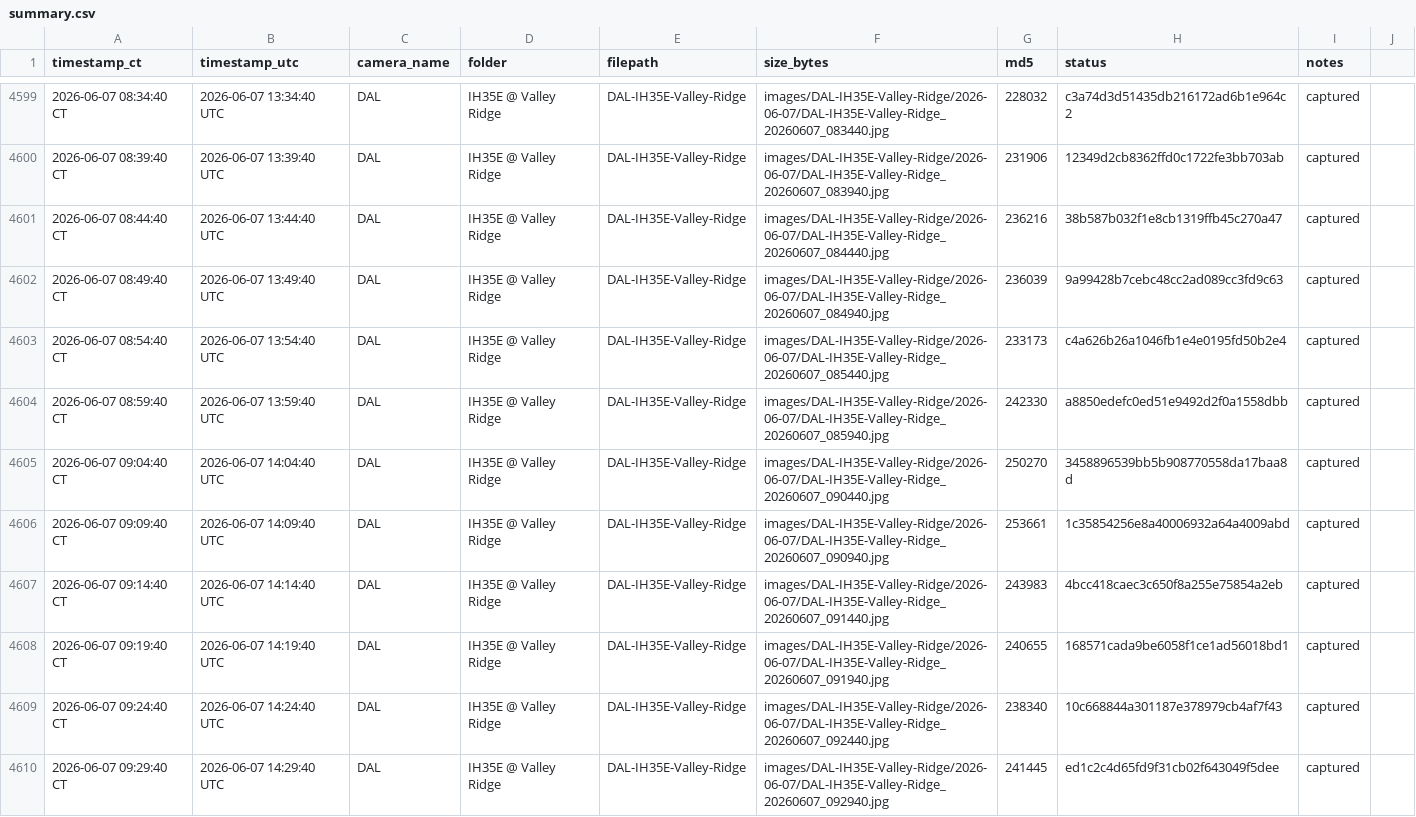
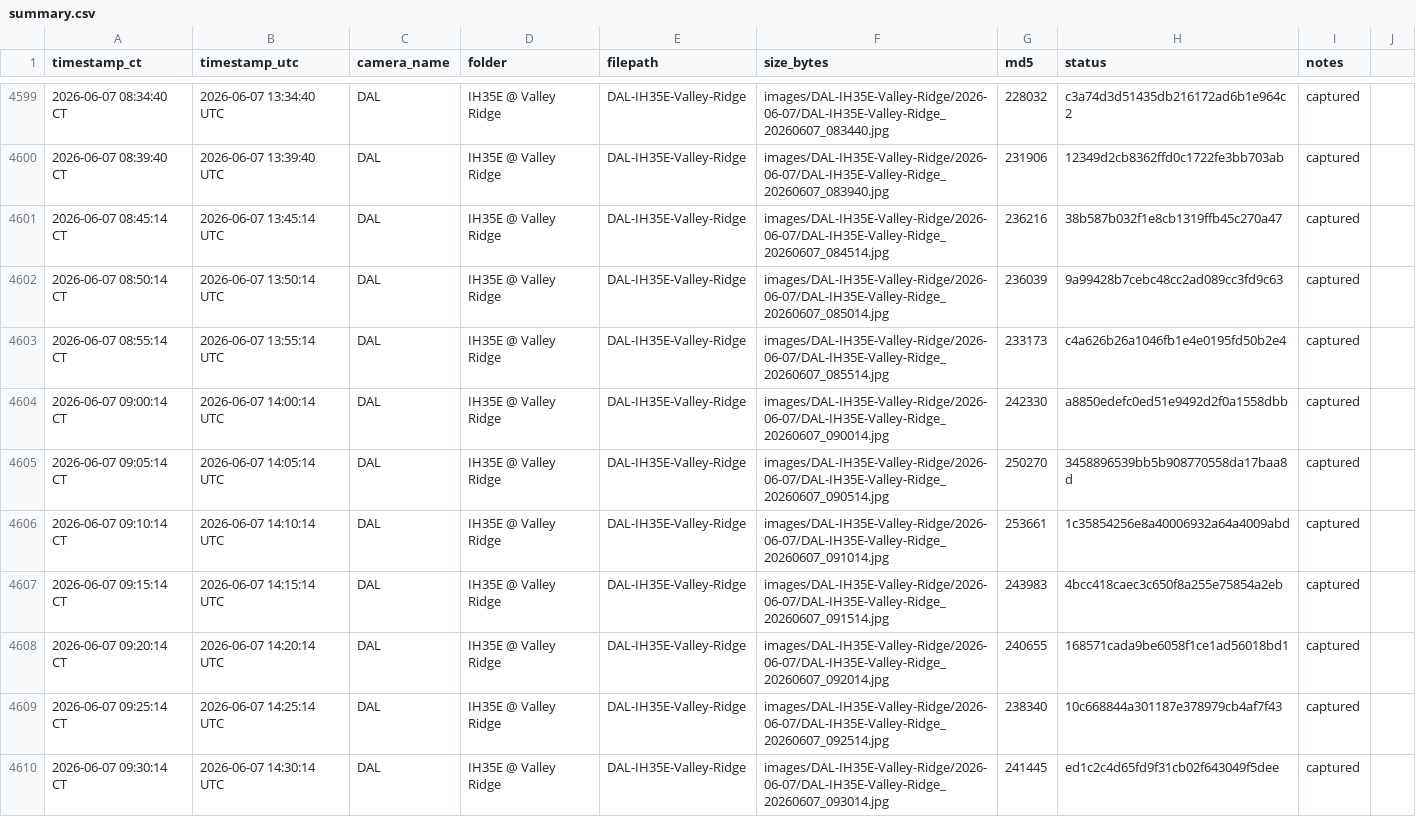
Before and after one commit to aifornsb/txdot-cameras, a CSV file: summary.csv, drawn as a sheet; only a part is shown, gaps mark what is left out.

Commit message:
IH35E Valley Ridge — 2026-06-07 14:30 UTC

```diff
--- a/summary.csv
+++ b/summary.csv
@@ -4600,11 +4600,11 @@ timestamp_ct,timestamp_utc,camera_name,folder,filepath,size_bytes,md5,status,not
 2026-06-07 08:39:40 CT,2026-06-07 13:39:40 UTC,DAL,IH35E @ Valley Ridge,DAL-IH35E-Valley-Ridge,images/DAL-IH35E-Valley-Ridge/2026-06-07/DAL-IH35E-Valley-Ridge_20260607_083940.jpg,231906,12349d2cb8362ffd0c1722fe3bb703ab,captured,
-2026-06-07 08:44:40 CT,2026-06-07 13:44:40 UTC,DAL,IH35E @ Valley Ridge,DAL-IH35E-Valley-Ridge,images/DAL-IH35E-Valley-Ridge/2026-06-07/DAL-IH35E-Valley-Ridge_20260607_084440.jpg,236216,38b587b032f1e8cb1319ffb45c270a47,captured,
-2026-06-07 08:49:40 CT,2026-06-07 13:49:40 UTC,DAL,IH35E @ Valley Ridge,DAL-IH35E-Valley-Ridge,images/DAL-IH35E-Valley-Ridge/2026-06-07/DAL-IH35E-Valley-Ridge_20260607_084940.jpg,236039,9a99428b7cebc48cc2ad089cc3fd9c63,captured,
-2026-06-07 08:54:40 CT,2026-06-07 13:54:40 UTC,DAL,IH35E @ Valley Ridge,DAL-IH35E-Valley-Ridge,images/DAL-IH35E-Valley-Ridge/2026-06-07/DAL-IH35E-Valley-Ridge_20260607_085440.jpg,233173,c4a626b26a1046fb1e4e0195fd50b2e4,captured,
-2026-06-07 08:59:40 CT,2026-06-07 13:59:40 UTC,DAL,IH35E @ Valley Ridge,DAL-IH35E-Valley-Ridge,images/DAL-IH35E-Valley-Ridge/2026-06-07/DAL-IH35E-Valley-Ridge_20260607_085940.jpg,242330,a8850edefc0ed51e9492d2f0a1558dbb,captured,
-2026-06-07 09:04:40 CT,2026-06-07 14:04:40 UTC,DAL,IH35E @ Valley Ridge,DAL-IH35E-Valley-Ridge,images/DAL-IH35E-Valley-Ridge/2026-06-07/DAL-IH35E-Valley-Ridge_20260607_090440.jpg,250270,3458896539bb5b908770558da17baa8d,captured,
-2026-06-07 09:09:40 CT,2026-06-07 14:09:40 UTC,DAL,IH35E @ Valley Ridge,DAL-IH35E-Valley-Ridge,images/DAL-IH35E-Valley-Ridge/2026-06-07/DAL-IH35E-Valley-Ridge_20260607_090940.jpg,253661,1c35854256e8a40006932a64a4009abd,captured,
-2026-06-07 09:14:40 CT,2026-06-07 14:14:40 UTC,DAL,IH35E @ Valley Ridge,DAL-IH35E-Valley-Ridge,images/DAL-IH35E-Valley-Ridge/2026-06-07/DAL-IH35E-Valley-Ridge_20260607_091440.jpg,243983,4bcc418caec3c650f8a255e75854a2eb,captured,
-2026-06-07 09:19:40 CT,2026-06-07 14:19:40 UTC,DAL,IH35E @ Valley Ridge,DAL-IH35E-Valley-Ridge,images/DAL-IH35E-Valley-Ridge/2026-06-07/DAL-IH35E-Valley-Ridge_20260607_091940.jpg,240655,168571cada9be6058f1ce1ad56018bd1,captured,
-2026-06-07 09:24:40 CT,2026-06-07 14:24:40 UTC,DAL,IH35E @ Valley Ridge,DAL-IH35E-Valley-Ridge,images/DAL-IH35E-Valley-Ridge/2026-06-07/DAL-IH35E-Valley-Ridge_20260607_092440.jpg,238340,10c668844a301187e378979cb4af7f43,captured,
-2026-06-07 09:29:40 CT,2026-06-07 14:29:40 UTC,DAL,IH35E @ Valley Ridge,DAL-IH35E-Valley-Ridge,images/DAL-IH35E-Valley-Ridge/2026-06-07/DAL-IH35E-Valley-Ridge_20260607_092940.jpg,241445,ed1c2c4d65fd9f31cb02f643049f5dee,captured,
+2026-06-07 08:45:14 CT,2026-06-07 13:45:14 UTC,DAL,IH35E @ Valley Ridge,DAL-IH35E-Valley-Ridge,images/DAL-IH35E-Valley-Ridge/2026-06-07/DAL-IH35E-Valley-Ridge_20260607_084514.jpg,236216,38b587b032f1e8cb1319ffb45c270a47,captured,
+2026-06-07 08:50:14 CT,2026-06-07 13:50:14 UTC,DAL,IH35E @ Valley Ridge,DAL-IH35E-Valley-Ridge,images/DAL-IH35E-Valley-Ridge/2026-06-07/DAL-IH35E-Valley-Ridge_20260607_085014.jpg,236039,9a99428b7cebc48cc2ad089cc3fd9c63,captured,
+2026-06-07 08:55:14 CT,2026-06-07 13:55:14 UTC,DAL,IH35E @ Valley Ridge,DAL-IH35E-Valley-Ridge,images/DAL-IH35E-Valley-Ridge/2026-06-07/DAL-IH35E-Valley-Ridge_20260607_085514.jpg,233173,c4a626b26a1046fb1e4e0195fd50b2e4,captured,
+2026-06-07 09:00:14 CT,2026-06-07 14:00:14 UTC,DAL,IH35E @ Valley Ridge,DAL-IH35E-Valley-Ridge,images/DAL-IH35E-Valley-Ridge/2026-06-07/DAL-IH35E-Valley-Ridge_20260607_090014.jpg,242330,a8850edefc0ed51e9492d2f0a1558dbb,captured,
+2026-06-07 09:05:14 CT,2026-06-07 14:05:14 UTC,DAL,IH35E @ Valley Ridge,DAL-IH35E-Valley-Ridge,images/DAL-IH35E-Valley-Ridge/2026-06-07/DAL-IH35E-Valley-Ridge_20260607_090514.jpg,250270,3458896539bb5b908770558da17baa8d,captured,
+2026-06-07 09:10:14 CT,2026-06-07 14:10:14 UTC,DAL,IH35E @ Valley Ridge,DAL-IH35E-Valley-Ridge,images/DAL-IH35E-Valley-Ridge/2026-06-07/DAL-IH35E-Valley-Ridge_20260607_091014.jpg,253661,1c35854256e8a40006932a64a4009abd,captured,
+2026-06-07 09:15:14 CT,2026-06-07 14:15:14 UTC,DAL,IH35E @ Valley Ridge,DAL-IH35E-Valley-Ridge,images/DAL-IH35E-Valley-Ridge/2026-06-07/DAL-IH35E-Valley-Ridge_20260607_091514.jpg,243983,4bcc418caec3c650f8a255e75854a2eb,captured,
+2026-06-07 09:20:14 CT,2026-06-07 14:20:14 UTC,DAL,IH35E @ Valley Ridge,DAL-IH35E-Valley-Ridge,images/DAL-IH35E-Valley-Ridge/2026-06-07/DAL-IH35E-Valley-Ridge_20260607_092014.jpg,240655,168571cada9be6058f1ce1ad56018bd1,captured,
+2026-06-07 09:25:14 CT,2026-06-07 14:25:14 UTC,DAL,IH35E @ Valley Ridge,DAL-IH35E-Valley-Ridge,images/DAL-IH35E-Valley-Ridge/2026-06-07/DAL-IH35E-Valley-Ridge_20260607_092514.jpg,238340,10c668844a301187e378979cb4af7f43,captured,
+2026-06-07 09:30:14 CT,2026-06-07 14:30:14 UTC,DAL,IH35E @ Valley Ridge,DAL-IH35E-Valley-Ridge,images/DAL-IH35E-Valley-Ridge/2026-06-07/DAL-IH35E-Valley-Ridge_20260607_093014.jpg,241445,ed1c2c4d65fd9f31cb02f643049f5dee,captured,
```
Also changed, not shown: 10 other files.
